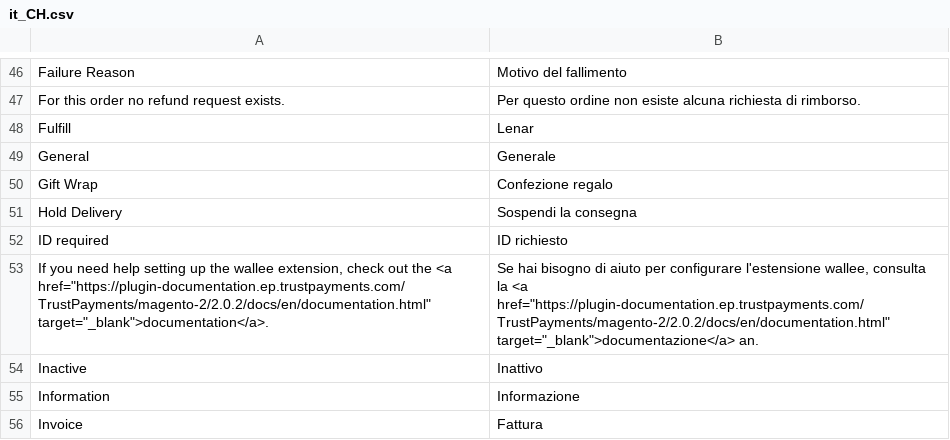
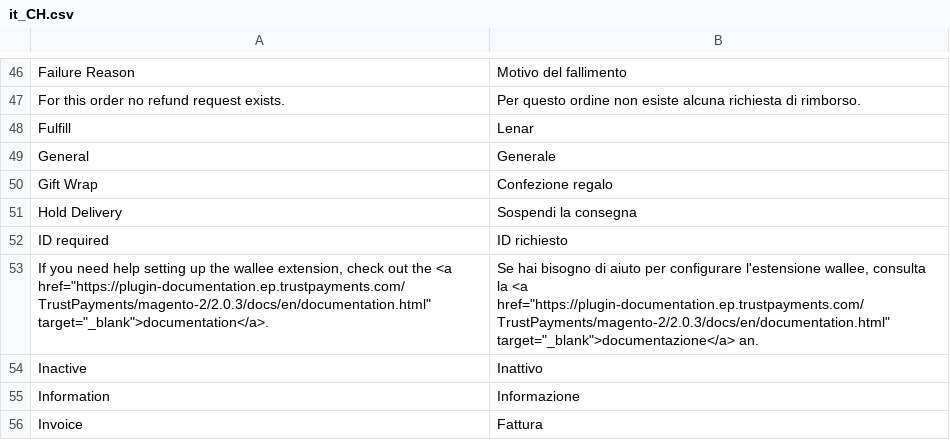
Before and after one commit to TrustPayments/magento-2, a CSV file: i18n/it_CH.csv, drawn as a sheet; only a part is shown, gaps mark what is left out.

```diff
--- a/i18n/it_CH.csv
+++ b/i18n/it_CH.csv
@@ -52,3 +52,3 @@
 "ID required","ID richiesto"
-"If you need help setting up the wallee extension, check out the <a href=""https://plugin-documentation.ep.trustpayments.com/TrustPayments/magento-2/2.0.2/docs/en/documentation.html"" target=""_blank"">documentation</a>.","Se hai bisogno di aiuto per configurare l'estensione wallee, consulta la <a href=""https://plugin-documentation.ep.trustpayments.com/TrustPayments/magento-2/2.0.2/docs/en/documentation.html"" target=""_blank"">documentazione</a> an."
+"If you need help setting up the wallee extension, check out the <a href=""https://plugin-documentation.ep.trustpayments.com/TrustPayments/magento-2/2.0.3/docs/en/documentation.html"" target=""_blank"">documentation</a>.","Se hai bisogno di aiuto per configurare l'estensione wallee, consulta la <a href=""https://plugin-documentation.ep.trustpayments.com/TrustPayments/magento-2/2.0.3/docs/en/documentation.html"" target=""_blank"">documentazione</a> an."
 "Inactive","Inattivo"
```
Also changed, not shown: i18n/de_DE.csv, i18n/en_US.csv, 10 other files.
